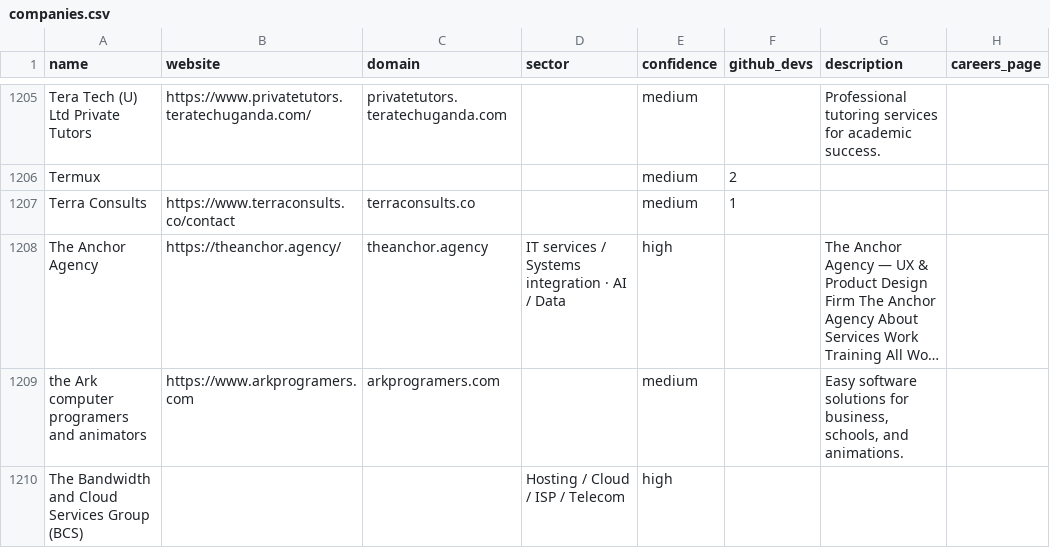
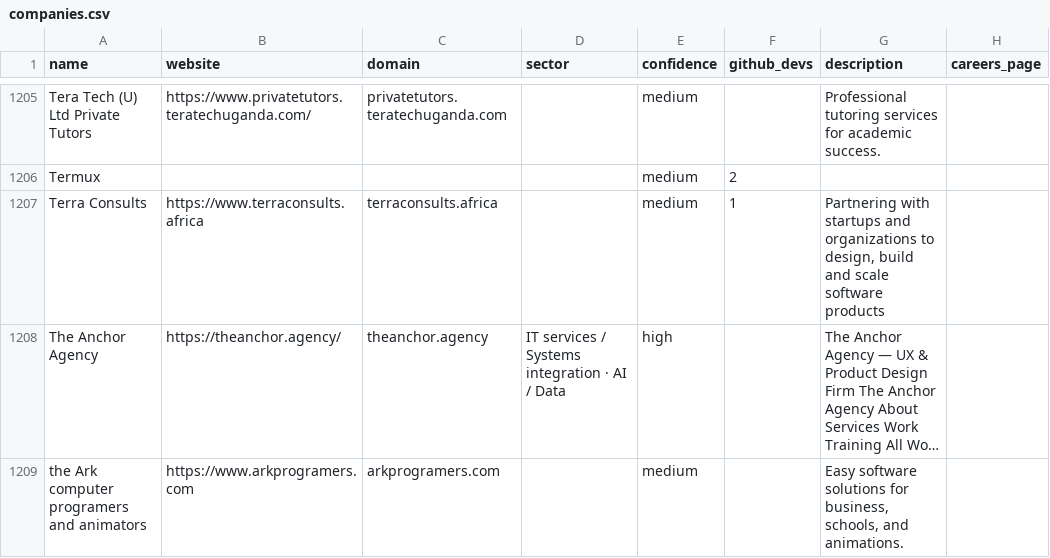
Before and after one commit to Agaba-Ed/uganda-tech-companies, a CSV file: data/companies.csv, drawn as a sheet; only a part is shown, gaps mark what is left out; the shorter side is filled out with more unchanged rows; long unchanged cells end in …; the diff names each change by its address in the sheet, - before the commit and + after, or states it on an @@ line.

Commit message:
update domain for terra consults
Signed-off-by: Luigi Morel <morelmiles@gmail.com>

```diff
--- a/data/companies.csv
+++ b/data/companies.csv
-B1207 (website): https://www.terraconsults.co/contact
+B1207 (website): https://www.terraconsults.africa
-C1207 (domain): terraconsults.co
+C1207 (domain): terraconsults.africa
-G1207 (description): (empty)
+G1207 (description): Partnering with startups and organizations to design, build and scale software products
```
